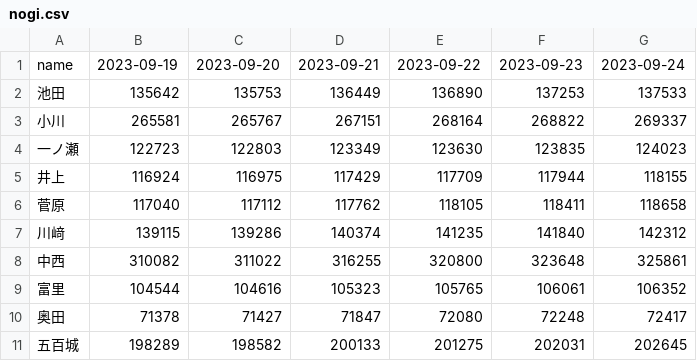
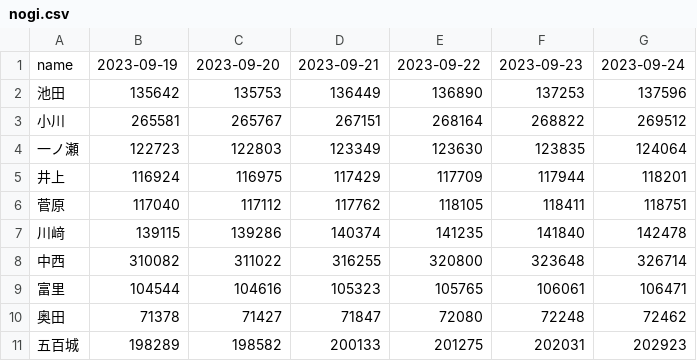
Before and after one commit to tonytani37/youtube_count_data, a CSV file: nogi.csv, drawn as a sheet.

Commit message:
csv commit

```diff
--- a/nogi.csv
+++ b/nogi.csv
@@ -1,11 +1,11 @@
 name,2023-09-19,2023-09-20,2023-09-21,2023-09-22,2023-09-23,2023-09-24
-池田,135642,135753,136449,136890,137253,137533
-小川,265581,265767,267151,268164,268822,269337
-一ノ瀬,122723,122803,123349,123630,123835,124023
-井上,116924,116975,117429,117709,117944,118155
-菅原,117040,117112,117762,118105,118411,118658
-川﨑,139115,139286,140374,141235,141840,142312
-中西,310082,311022,316255,320800,323648,325861
-富里,104544,104616,105323,105765,106061,106352
-奥田,71378,71427,71847,72080,72248,72417
-五百城,198289,198582,200133,201275,202031,202645
+池田,135642,135753,136449,136890,137253,137596
+小川,265581,265767,267151,268164,268822,269512
+一ノ瀬,122723,122803,123349,123630,123835,124064
+井上,116924,116975,117429,117709,117944,118201
+菅原,117040,117112,117762,118105,118411,118751
+川﨑,139115,139286,140374,141235,141840,142478
+中西,310082,311022,316255,320800,323648,326714
+富里,104544,104616,105323,105765,106061,106471
+奥田,71378,71427,71847,72080,72248,72462
+五百城,198289,198582,200133,201275,202031,202923
```
